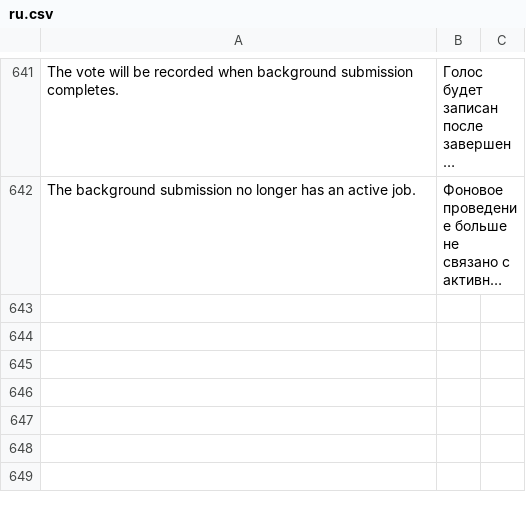
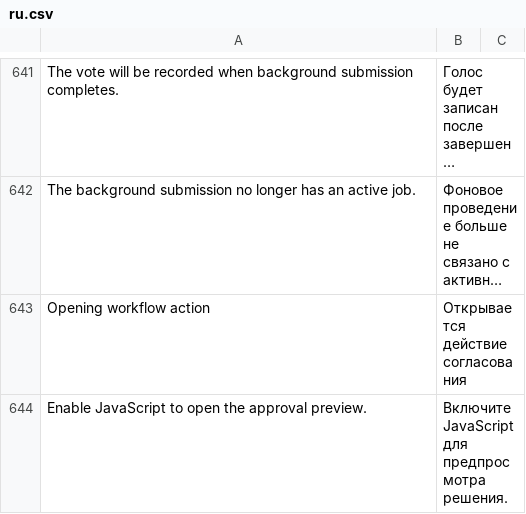
Before and after one commit to Dinext-pro/dinext-common, a CSV file: dinext_common/translations/ru.csv, drawn as a sheet; only a part is shown, gaps mark what is left out; long unchanged cells end in …; the diff names each change by its address in the sheet, - before the commit and + after, or states it on an @@ line.

Commit message:
fix: keep new workflow email secrets out of request URLs

```diff
--- a/dinext_common/translations/ru.csv
+++ b/dinext_common/translations/ru.csv
+row 643: Opening workflow action | Открывается действие согласования
+row 644: Enable JavaScript to open the approval preview. | Включите JavaScript для предпросмотра решения.
```
Also changed, not shown: 6 other files.
